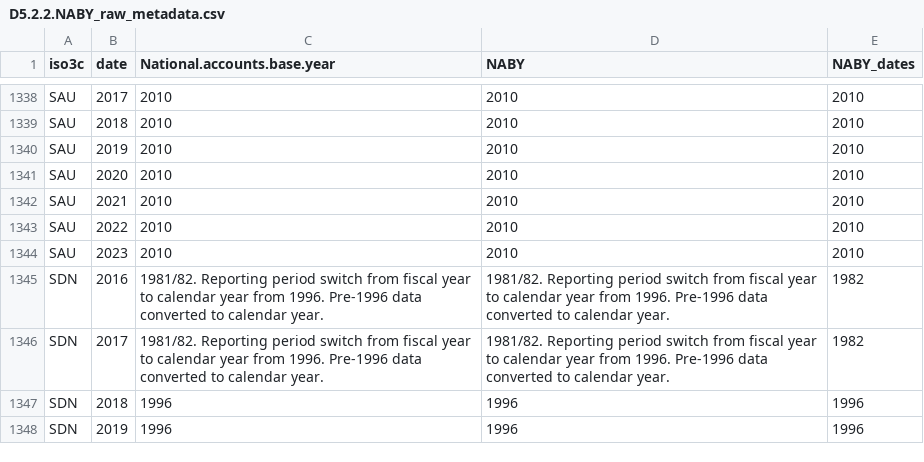
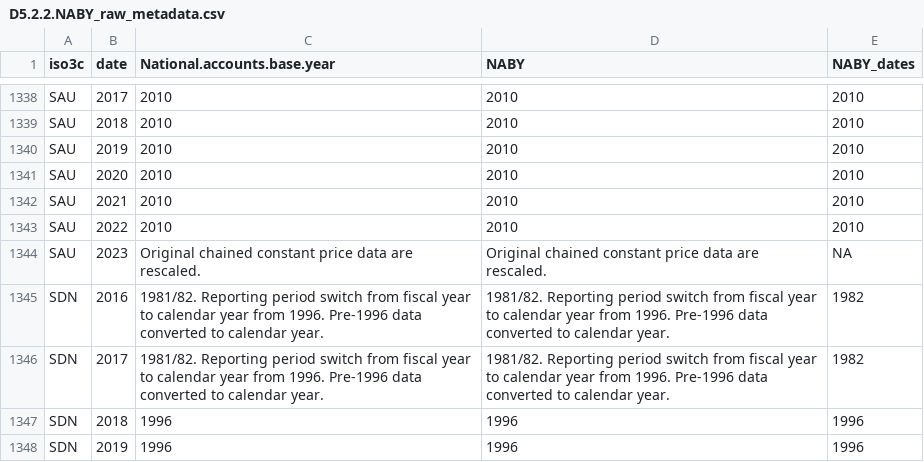
Before and after one commit to worldbank/SPI, a CSV file: 01_raw_data/5.2_DISM/D5.2.2.NABY_raw_metadata.csv, drawn as a sheet; only a part is shown, gaps mark what is left out.

Commit message:
update spi data

```diff
--- a/01_raw_data/5.2_DISM/D5.2.2.NABY_raw_metadata.csv
+++ b/01_raw_data/5.2_DISM/D5.2.2.NABY_raw_metadata.csv
@@ -1343,3 +1343,3 @@
 "SAU",2022,"2010","2010","2010"
-"SAU",2023,"2010","2010","2010"
+"SAU",2023,"Original chained constant price data are rescaled.","Original chained constant price data are rescaled.",NA
 "SDN",2016,"1981/82. Reporting period switch from fiscal year to calendar year from 1996. Pre-1996 data converted to calendar year.","1981/82. Reporting period switch from fiscal year to calendar year from 1996. Pre-1996 data converted to calendar year.","1982"
```
Also changed, not shown: 01_raw_data/metadata/WDI_metadata_2023.csv, 26 other files.
